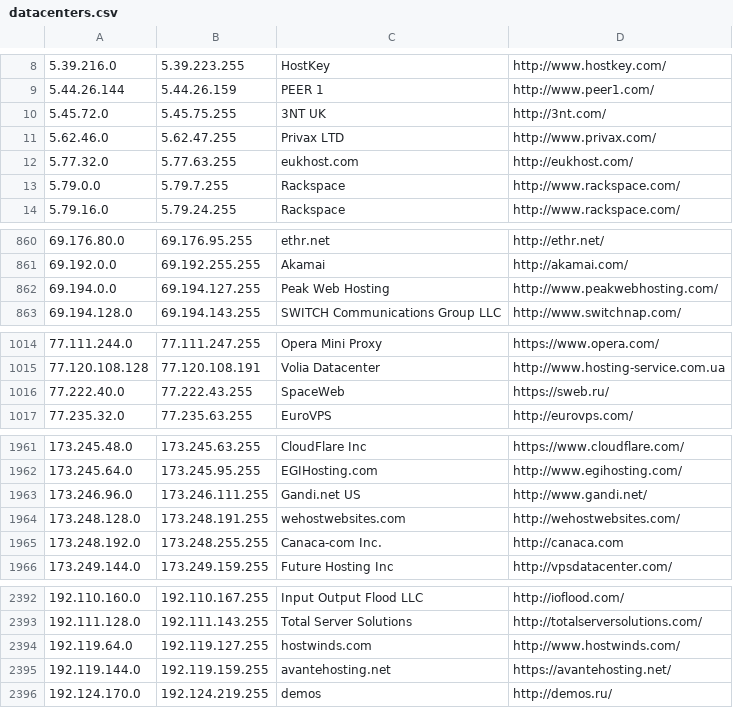
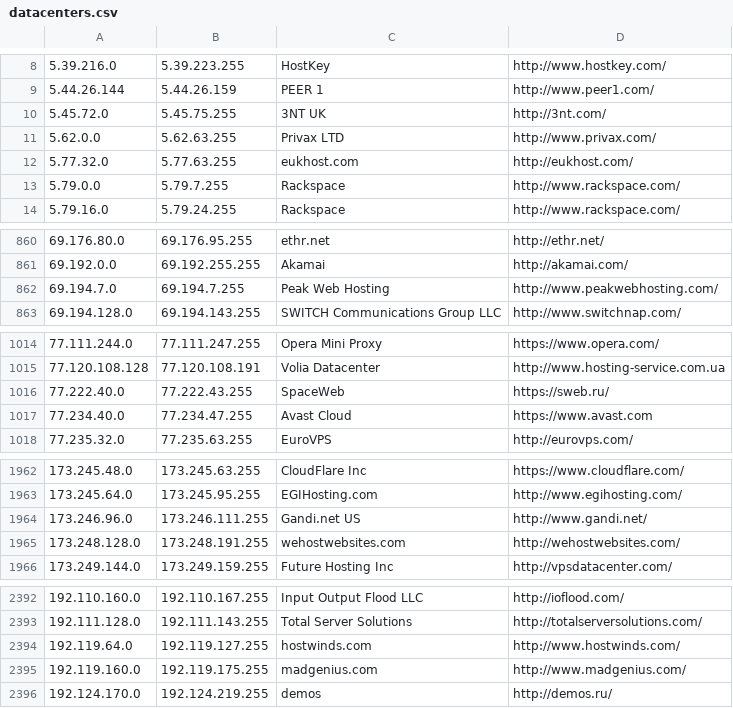
Before and after one commit to aerolution/Bully-Showdown-Server, a CSV file: config/datacenters.csv, drawn as a sheet; only a part is shown, gaps mark what is left out; the diff covers the shown part only.

```diff
--- a/config/datacenters.csv
+++ b/config/datacenters.csv
@@ -10,3 +10,3 @@
 5.45.72.0,5.45.75.255,3NT UK,http://3nt.com/
-5.62.46.0,5.62.47.255,Privax LTD,http://www.privax.com/
+5.62.0.0,5.62.63.255,Privax LTD,http://www.privax.com/
 5.77.32.0,5.77.63.255,eukhost.com,http://eukhost.com/
@@ -861,3 +861,3 @@
 69.192.0.0,69.192.255.255,Akamai,http://akamai.com/
-69.194.0.0,69.194.127.255,Peak Web Hosting,http://www.peakwebhosting.com/
+69.194.7.0,69.194.7.255,Peak Web Hosting,http://www.peakwebhosting.com/
 69.194.128.0,69.194.143.255,SWITCH Communications Group LLC,http://www.switchnap.com/
@@ -1016,2 +1016,3 @@
 77.222.40.0,77.222.43.255,SpaceWeb,https://sweb.ru/
+77.234.40.0,77.234.47.255,Avast Cloud,https://www.avast.com
 77.235.32.0,77.235.63.255,EuroVPS,http://eurovps.com/
@@ -1964,3 +1965,2 @@
 173.248.128.0,173.248.191.255,wehostwebsites.com,http://wehostwebsites.com/
-173.248.192.0,173.248.255.255,Canaca-com Inc.,http://canaca.com
 173.249.144.0,173.249.159.255,Future Hosting Inc,http://vpsdatacenter.com/
@@ -2394,3 +2394,3 @@
 192.119.64.0,192.119.127.255,hostwinds.com,http://www.hostwinds.com/
-192.119.144.0,192.119.159.255,avantehosting.net,https://avantehosting.net/
+192.119.160.0,192.119.175.255,madgenius.com,http://www.madgenius.com/
 192.124.170.0,192.124.219.255,demos,http://demos.ru/
```
Also changed, not shown: 3 edited cells elsewhere in this file, 31 other files.
